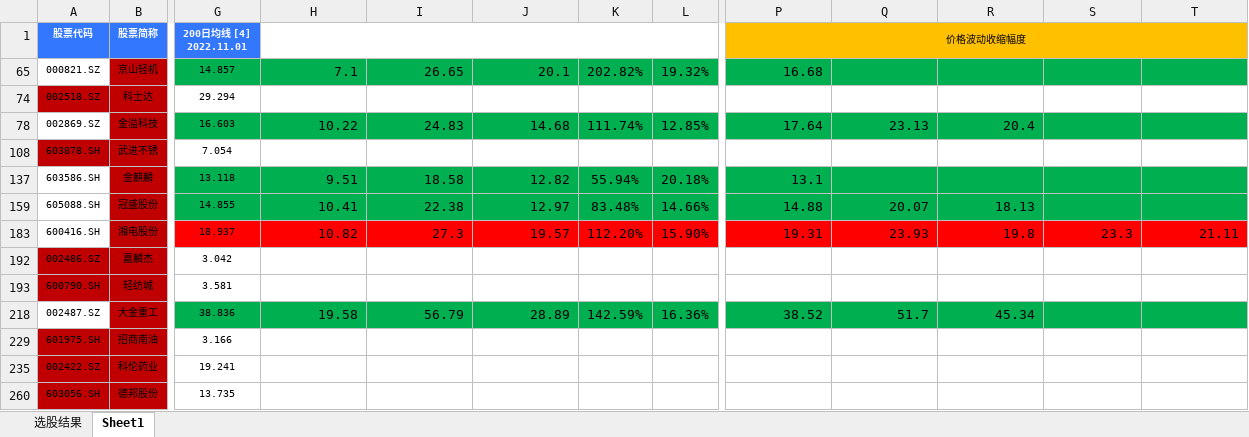
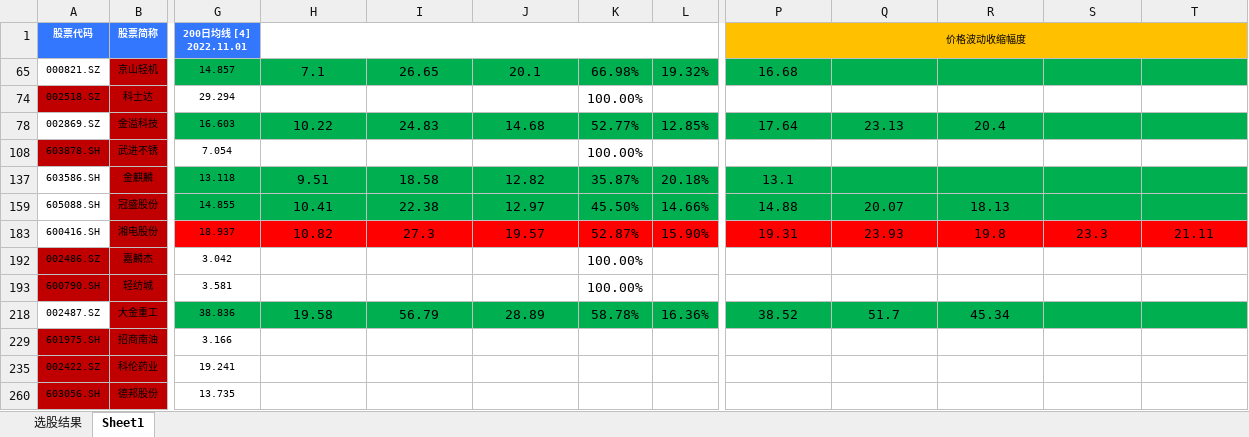
Before and after one commit to leaves-27/SEAP, an Excel workbook: 交易分析/2022年第三季度/技术面2022-11-01.xlsx, sheet Sheet1, drawn as a sheet; only a part is shown, gaps mark what is left out; values as stored, in another font and other column widths than the file's, no borders; conditional formats not drawn; the diff names each change by its address in the sheet, - before the commit and + after, or states it on an @@ line.

```diff
--- a/交易分析/2022年第三季度/技术面2022-11-01.xlsx (sheet Sheet1)
+++ b/交易分析/2022年第三季度/技术面2022-11-01.xlsx (sheet Sheet1)
-H65:J65 alignment: right
+H65:J65 alignment: center
-K65: 202.82%
+K65: 66.98%
-P65 alignment: right
+P65 alignment: center
-K74: (empty)
+K74: 100.00%
-H78:J78 alignment: right
+H78:J78 alignment: center
-K78: 111.74%
+K78: 52.77%
-P78:R78 alignment: right
+P78:R78 alignment: center
-K108: (empty)
+K108: 100.00%
-H137:J137 alignment: right
+H137:J137 alignment: center
-K137: 55.94%
+K137: 35.87%
-P137 alignment: right
+P137 alignment: center
-H159:J159 alignment: right
+H159:J159 alignment: center
-K159: 83.48%
+K159: 45.50%
-P159:R159 alignment: right
+P159:R159 alignment: center
-H183:J183 alignment: right
+H183:J183 alignment: center
-K183: 112.20%
+K183: 52.87%
-P183:T183 alignment: right
+P183:T183 alignment: center
-K192:K193: (empty)
+K192:K193: 100.00%
-H218:J218 alignment: right
+H218:J218 alignment: center
-K218: 142.59%
+K218: 58.78%
-P218:R218 alignment: right
+P218:R218 alignment: center
```
Also changed, not shown: 交易分析/2022年第三季度/技术面2022-10-30.xlsx, 交易分析/2022年第三季度/技术面2022-11-02.xlsx, 6 other files.
